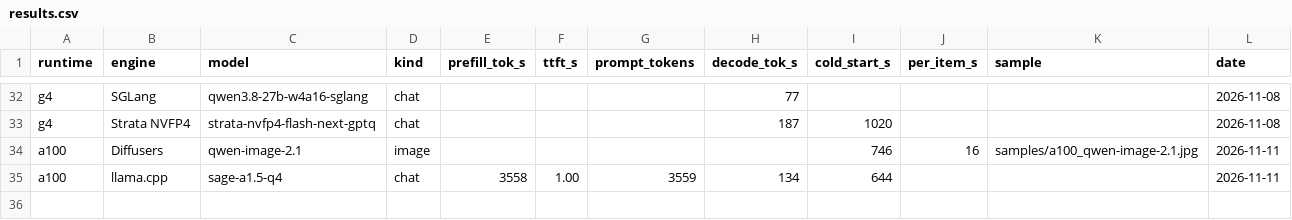
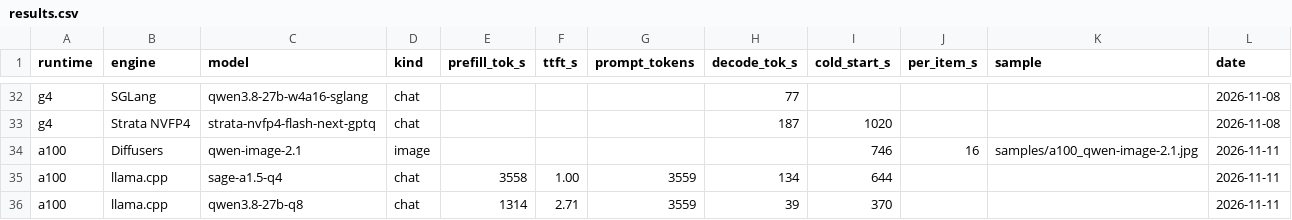
Before and after one commit to Biegle-W/google_colab_llm, a CSV file: results/results.csv, drawn as a sheet; only a part is shown, gaps mark what is left out; the diff names each change by its address in the sheet, - before the commit and + after, or states it on an @@ line.

```diff
--- a/results/results.csv
+++ b/results/results.csv
+row 36: a100 | llama.cpp | qwen3.8-27b-q8 | chat | 1314 | 2.71 | 3559 | 39 | 370 |  |  | 2026-11-11
```
Also changed, not shown: 1 other file.
